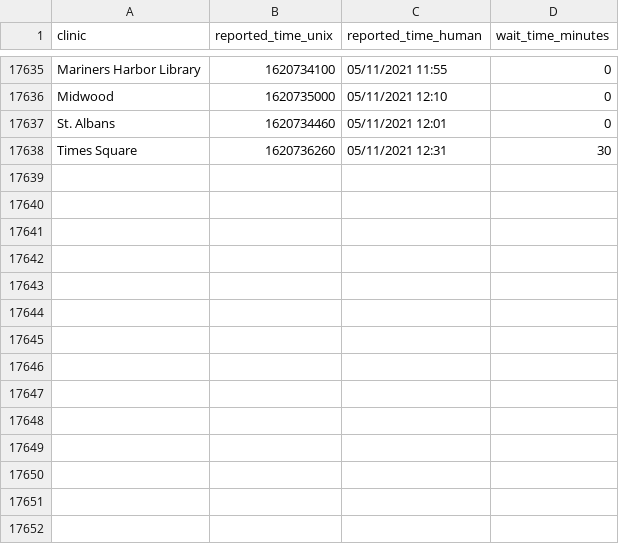
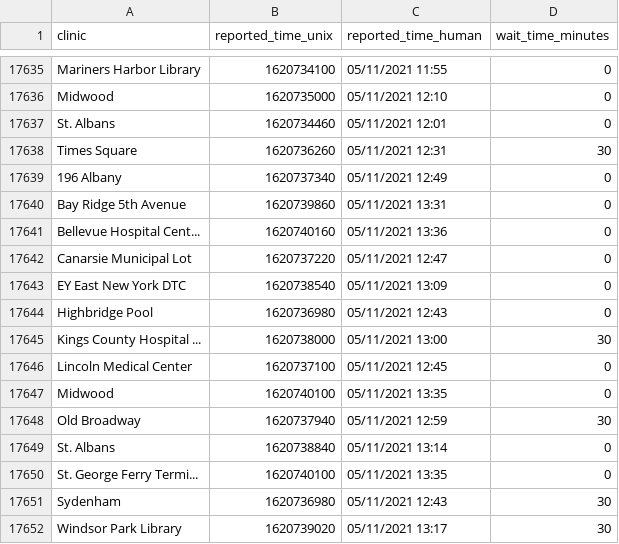
Before and after one commit to astoria-tech/nyc-covid19-testing-wait-times, a CSV file: wait-times.csv, drawn as a sheet; only a part is shown, gaps mark what is left out; the diff names each change by its address in the sheet, - before the commit and + after, or states it on an @@ line.

Commit message:
Latest wait times

```diff
--- a/wait-times.csv
+++ b/wait-times.csv
+row 17639: 196 Albany | 1620737340 | 05/11/2021 12:49 | 0
+row 17640: Bay Ridge 5th Avenue | 1620739860 | 05/11/2021 13:31 | 0
+row 17641: Bellevue Hospital Cent... | 1620740160 | 05/11/2021 13:36 | 0
+row 17642: Canarsie Municipal Lot | 1620737220 | 05/11/2021 12:47 | 0
+row 17643: EY East New York DTC | 1620738540 | 05/11/2021 13:09 | 0
+row 17644: Highbridge Pool | 1620736980 | 05/11/2021 12:43 | 0
+row 17645: Kings County Hospital ... | 1620738000 | 05/11/2021 13:00 | 30
+row 17646: Lincoln Medical Center | 1620737100 | 05/11/2021 12:45 | 0
+row 17647: Midwood | 1620740100 | 05/11/2021 13:35 | 0
+row 17648: Old Broadway | 1620737940 | 05/11/2021 12:59 | 30
+row 17649: St. Albans | 1620738840 | 05/11/2021 13:14 | 0
+row 17650: St. George Ferry Termi... | 1620740100 | 05/11/2021 13:35 | 0
+row 17651: Sydenham | 1620736980 | 05/11/2021 12:43 | 30
+row 17652: Windsor Park Library | 1620739020 | 05/11/2021 13:17 | 30
```
